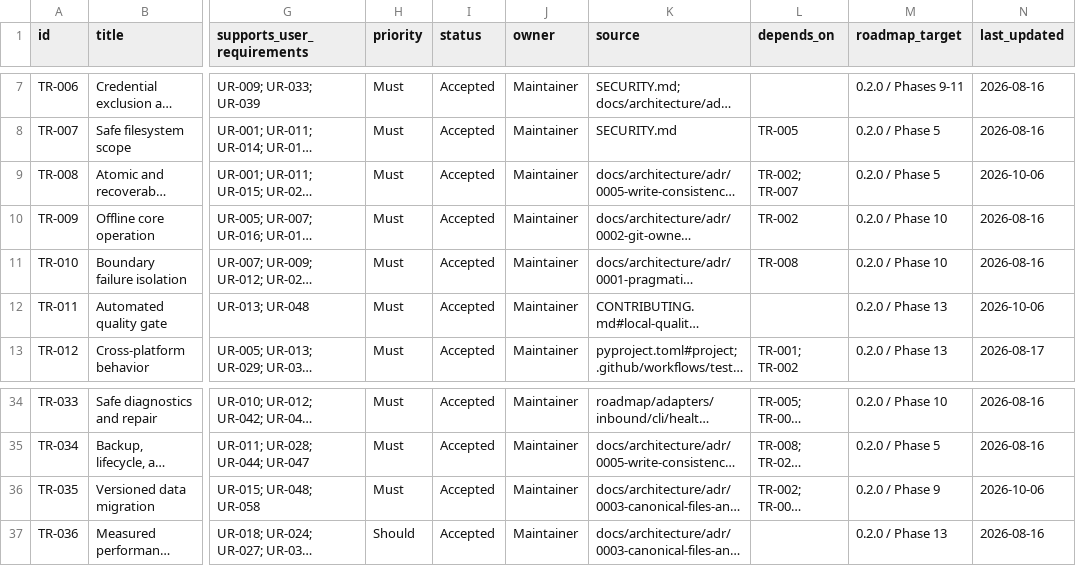
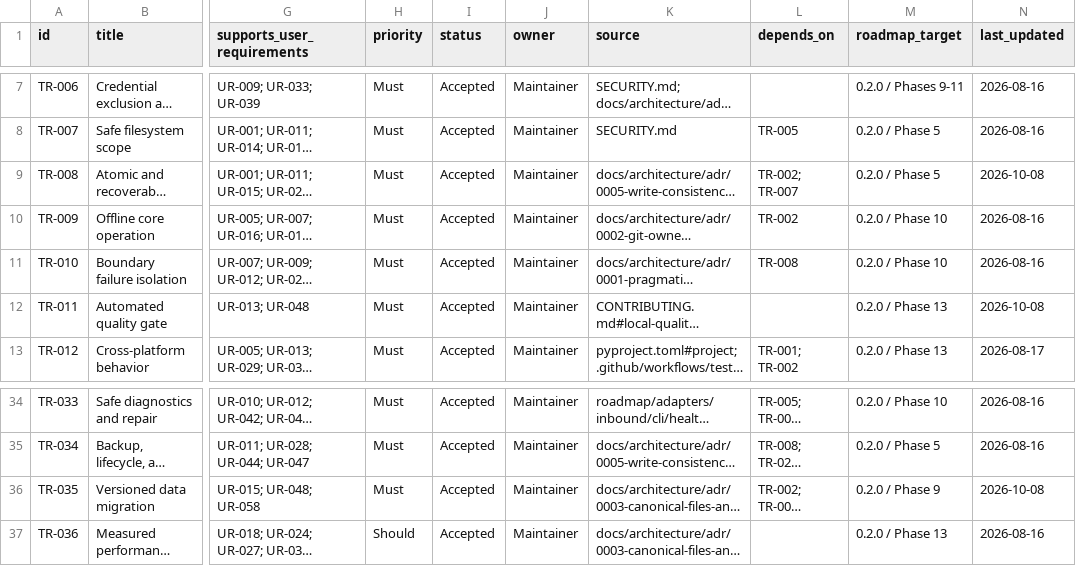
Before and after one commit to shanewilkins/roadmap, a CSV file: docs/requirements/technical-requirements.csv, drawn as a sheet; only a part is shown, gaps mark what is left out; long unchanged cells end in …; the diff names each change by its address in the sheet, - before the commit and + after, or states it on an @@ line.

```diff
--- a/docs/requirements/technical-requirements.csv
+++ b/docs/requirements/technical-requirements.csv
-N9 (last_updated): 2026-10-06
+N9 (last_updated): 2026-10-08
-N12 (last_updated): 2026-10-06
+N12 (last_updated): 2026-10-08
-N36 (last_updated): 2026-10-06
+N36 (last_updated): 2026-10-08
```
Also changed, not shown: 26 other files.
